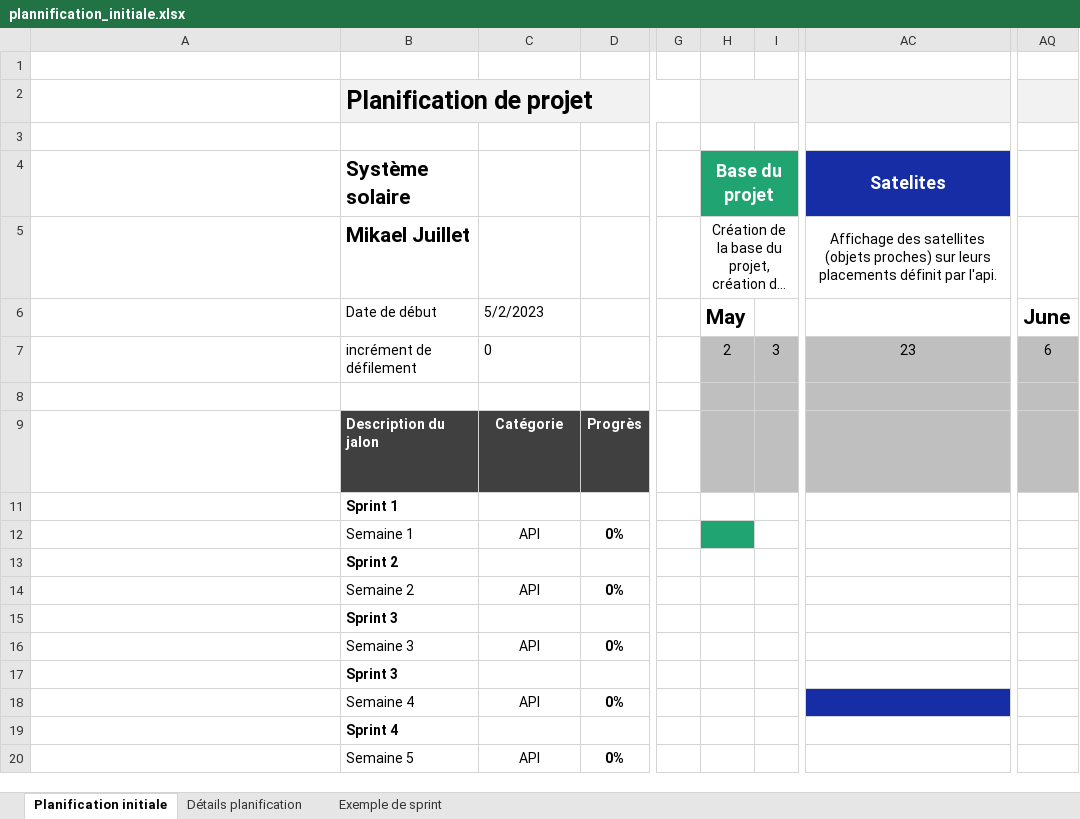
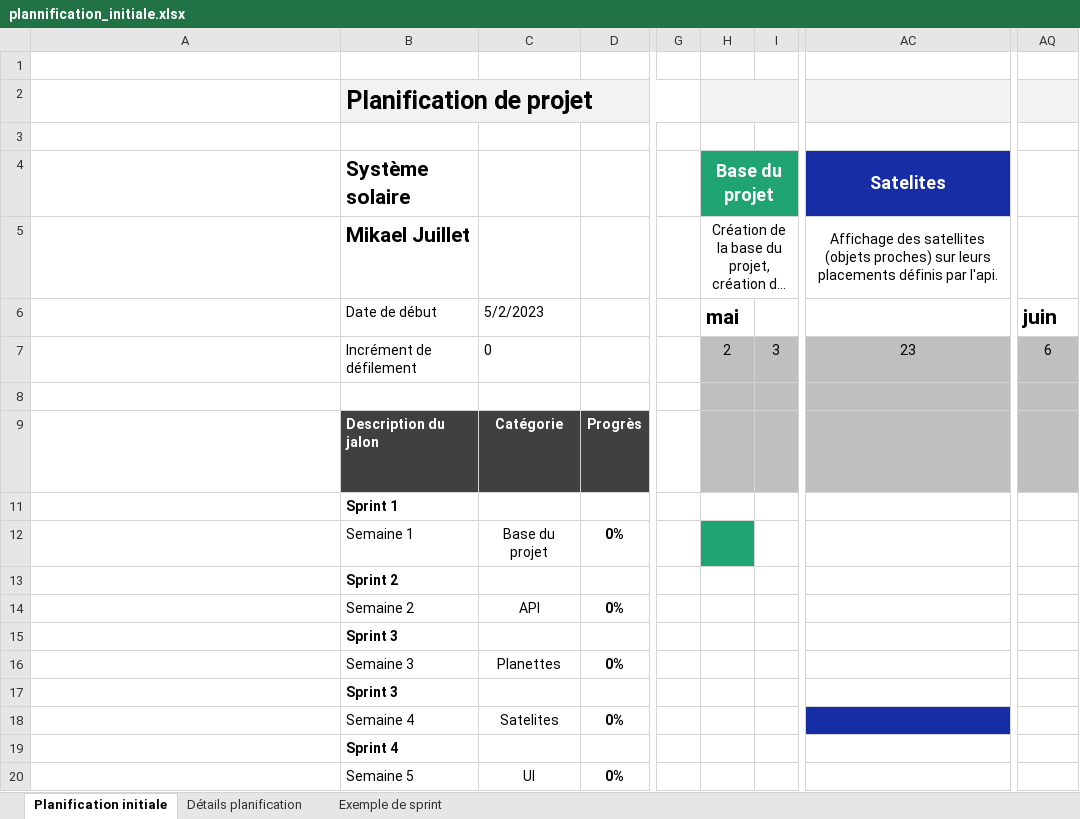
Before and after one commit to JuilletMikael/TPI-stellarmap-3D, an Excel workbook: documents/plannification_initiale.xlsx, sheet Planification initiale, drawn as a sheet; only a part is shown, gaps mark what is left out; long unchanged cells end in …; values as stored, in another font and other column widths than the file's, no borders; charts and pictures and conditional formats and table styles not drawn; the diff names each change by its address in the sheet, - before the commit and + after, or states it on an @@ line.

```diff
--- a/documents/plannification_initiale.xlsx (sheet Planification initiale)
+++ b/documents/plannification_initiale.xlsx (sheet Planification initiale)
-AC5 (Satelites): …leurs placements définit par l'api.
+AC5 (Satelites): …leurs placements définis par l'api.
-H6 (Base du projet): May
+H6 (Base du projet): mai
-AQ6: June
+AQ6: juin
-B7 (Système solaire): incrément de défilement
+B7 (Système solaire): Incrément de défilement
-C12: API
+C12: Base du projet
-C16: API
+C16: Planettes
-C18: API
+C18: Satelites
-C20: API
+C20: UI
```
Also changed, not shown: sheet Détails planification, sheet Exemple de sprint, formulas that keep their value.
